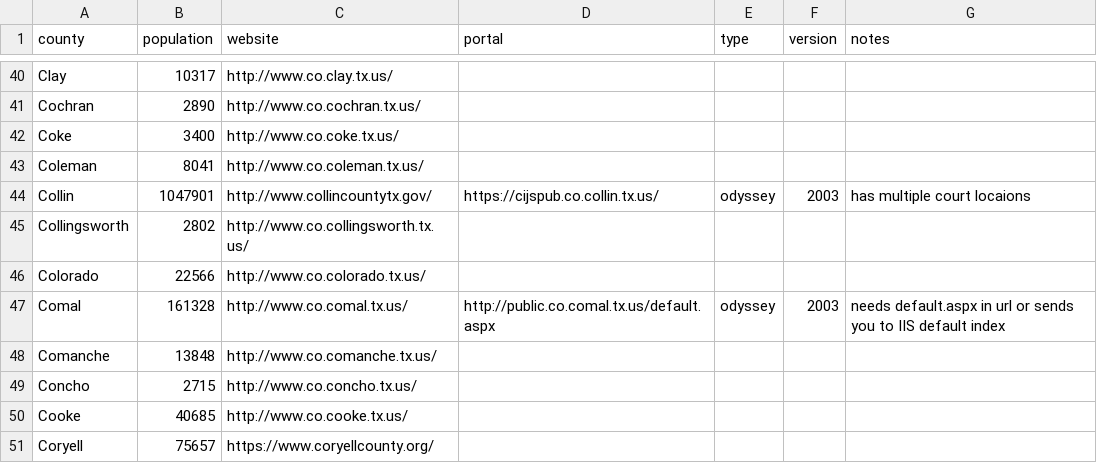
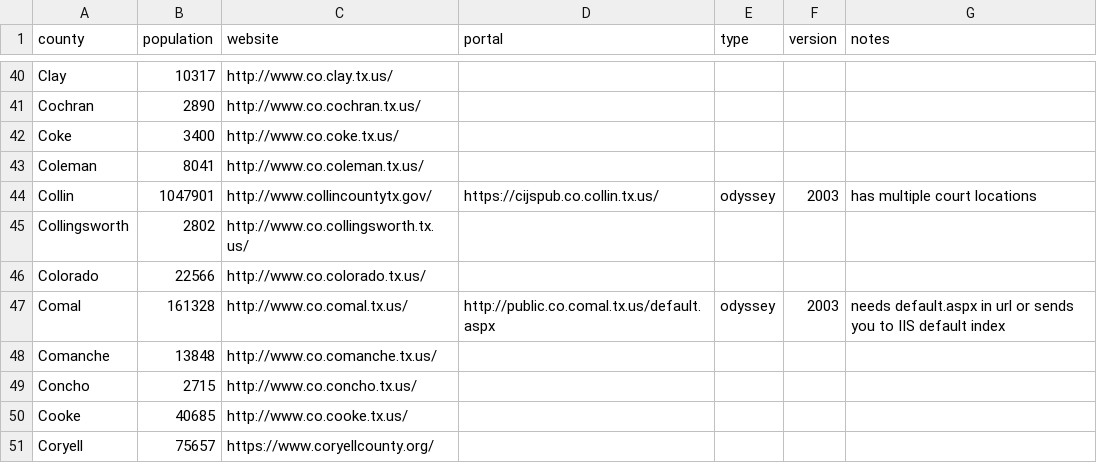
Before and after one commit to open-austin/indigent-defense-stats, a CSV file: resources/texas_county_data.csv, drawn as a sheet; only a part is shown, gaps mark what is left out.

Commit message:
typo

```diff
--- a/resources/texas_county_data.csv
+++ b/resources/texas_county_data.csv
@@ -43,3 +43,3 @@ Coke,3400,http://www.co.coke.tx.us/,,,,
 Coleman,8041,http://www.co.coleman.tx.us/,,,,
-Collin,1047901,http://www.collincountytx.gov/,https://cijspub.co.collin.tx.us/,odyssey,2003,has multiple court locaions
+Collin,1047901,http://www.collincountytx.gov/,https://cijspub.co.collin.tx.us/,odyssey,2003,has multiple court locations
 Collingsworth,2802,http://www.co.collingsworth.tx.us/,,,,
```
